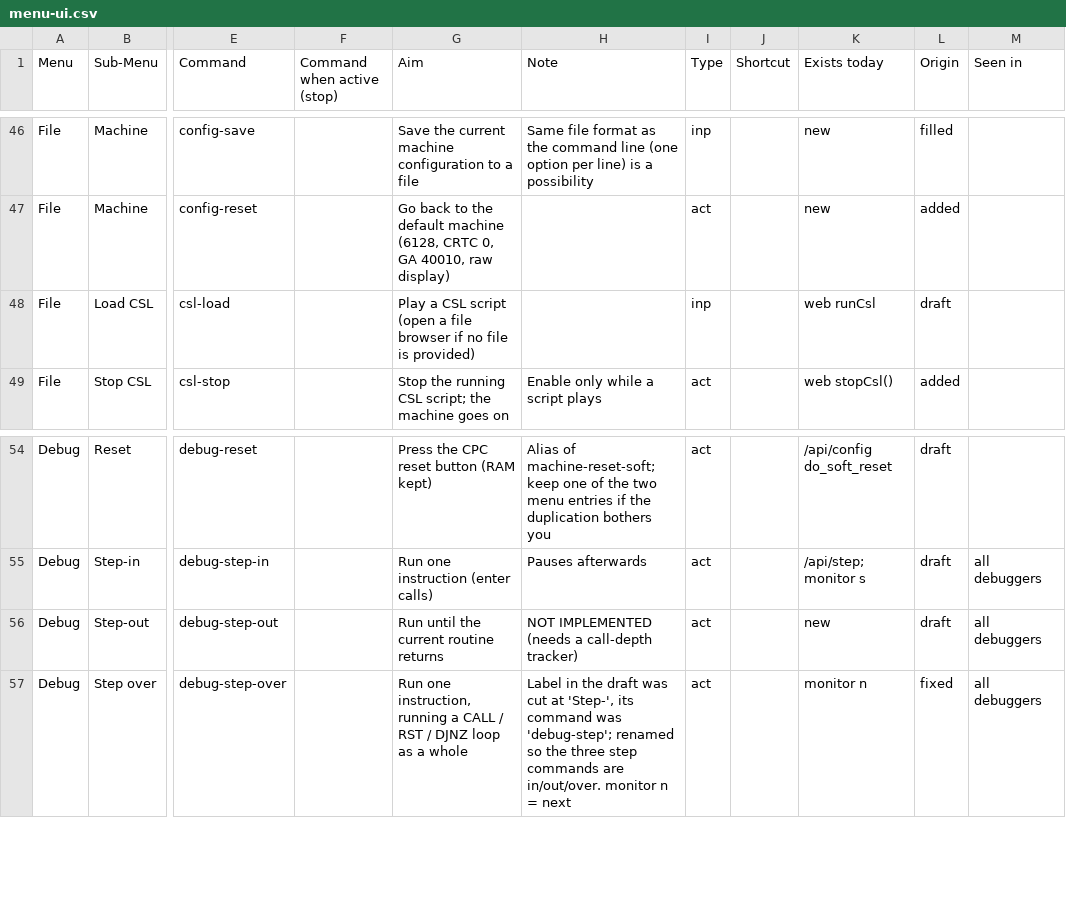
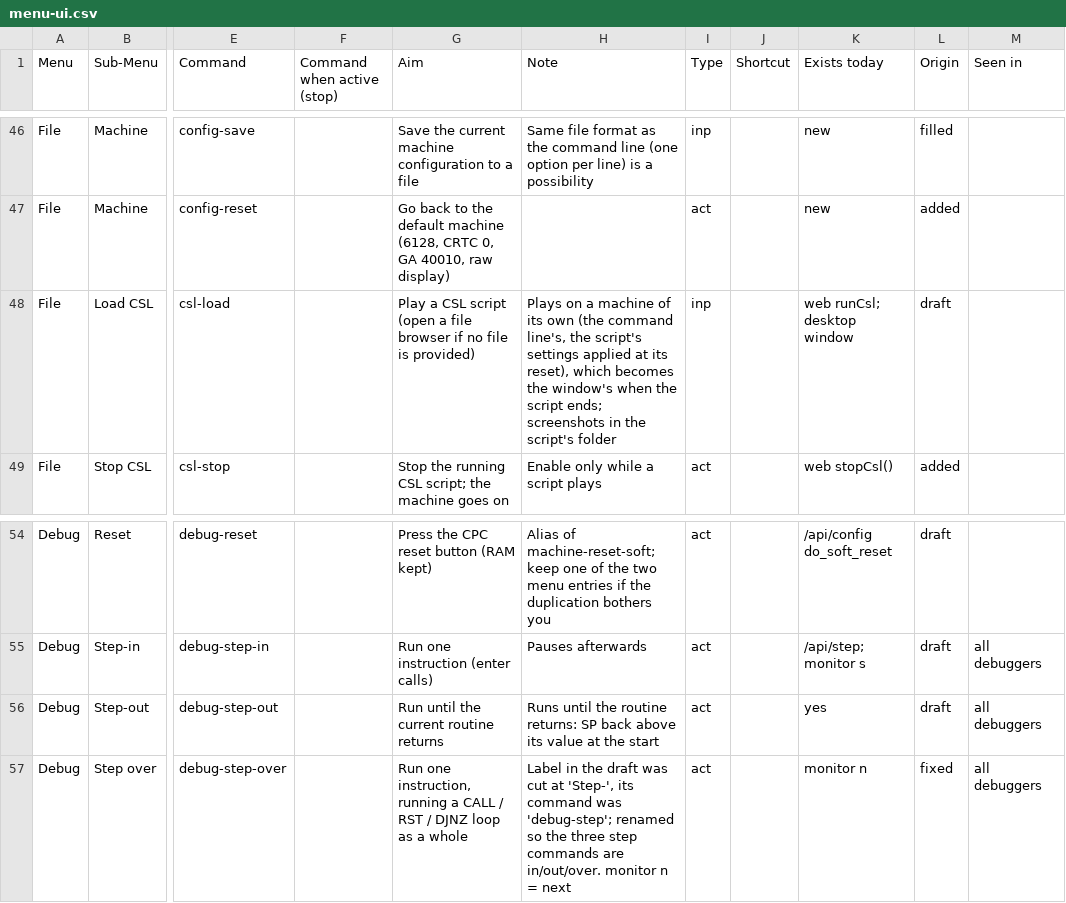
Before and after one commit to rgiot/bemu, a CSV file: doc/menu-ui.csv, drawn as a sheet; only a part is shown, gaps mark what is left out; the diff names each change by its address in the sheet, - before the commit and + after, or states it on an @@ line.

```diff
--- a/doc/menu-ui.csv
+++ b/doc/menu-ui.csv
-H48 (Note): (empty)
+H48 (Note): Plays on a machine of its own (the command line's, the script's settings applied at its reset), which becomes the window's when the script ends; screenshots in the script's folder
-K48 (Exists today): web runCsl
+K48 (Exists today): web runCsl; desktop window
-H56 (Note): NOT IMPLEMENTED (needs a call-depth tracker)
+H56 (Note): Runs until the routine returns: SP back above its value at the start
-K56 (Exists today): new
+K56 (Exists today): yes
```
Also changed, not shown: 2 other files.
